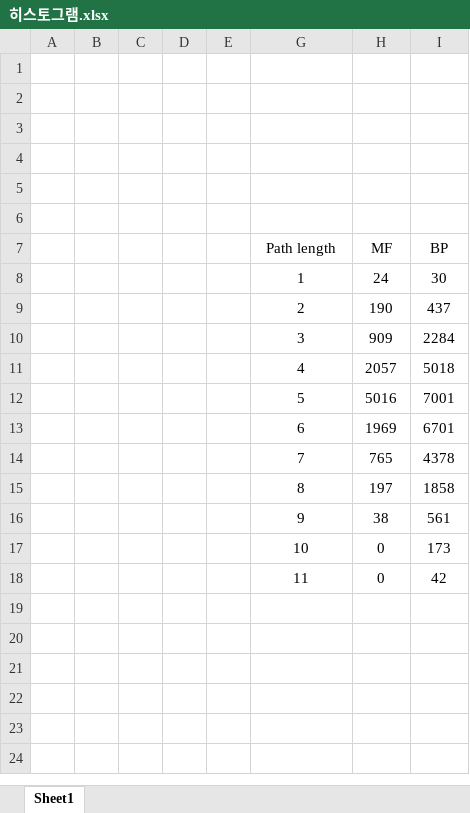
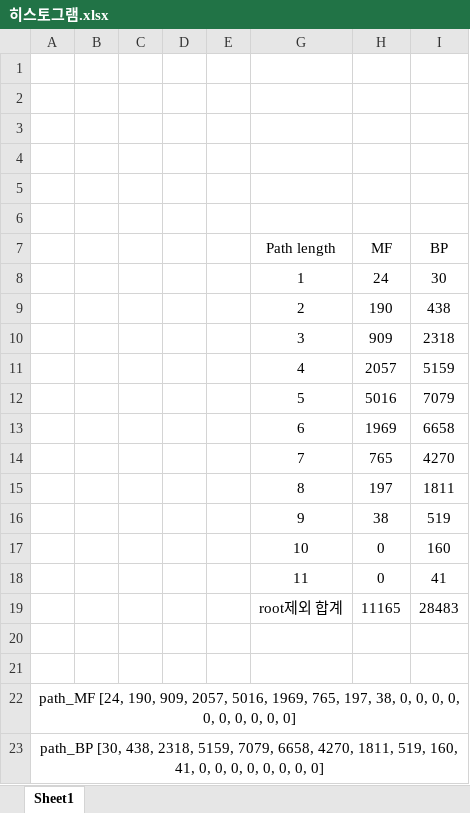
Before and after one commit to Bigfrox/parsing-ontology, an Excel workbook: 히스토그램.xlsx, sheet Sheet1, drawn as a sheet; values as stored, in another font and other column widths than the file's, no borders; charts and pictures not drawn; the diff names each change by its address in the sheet, - before the commit and + after, or states it on an @@ line.

```diff
--- a/히스토그램.xlsx (sheet Sheet1)
+++ b/히스토그램.xlsx (sheet Sheet1)
-I9 (BP): 437
+I9 (BP): 438
-I10 (BP): 2284
+I10 (BP): 2318
-I11 (BP): 5018
+I11 (BP): 5159
-I12 (BP): 7001
+I12 (BP): 7079
-I13 (BP): 6701
+I13 (BP): 6658
-I14 (BP): 4378
+I14 (BP): 4270
-I15 (BP): 1858
+I15 (BP): 1811
-I16 (BP): 561
+I16 (BP): 519
-I17 (BP): 173
+I17 (BP): 160
-I18 (BP): 42
+I18 (BP): 41
+row 19:  |  |  |  |  | root제외 합계 | 11165 | 28483
+row 20: (empty)
+row 21: (empty)
+row 22: path_MF [24, 190, 909, 2057, 5016, 1969, 765, 197, 38, 0, 0, 0, 0, 0, 0, 0, 0, 0, 0]
+row 23: path_BP [30, 438, 2318, 5159, 7079, 6658, 4270, 1811, 519, 160, 41, 0, 0, 0, 0, 0, 0, 0, 0]
```
Also changed, not shown: charts or pictures, 3 other files.
